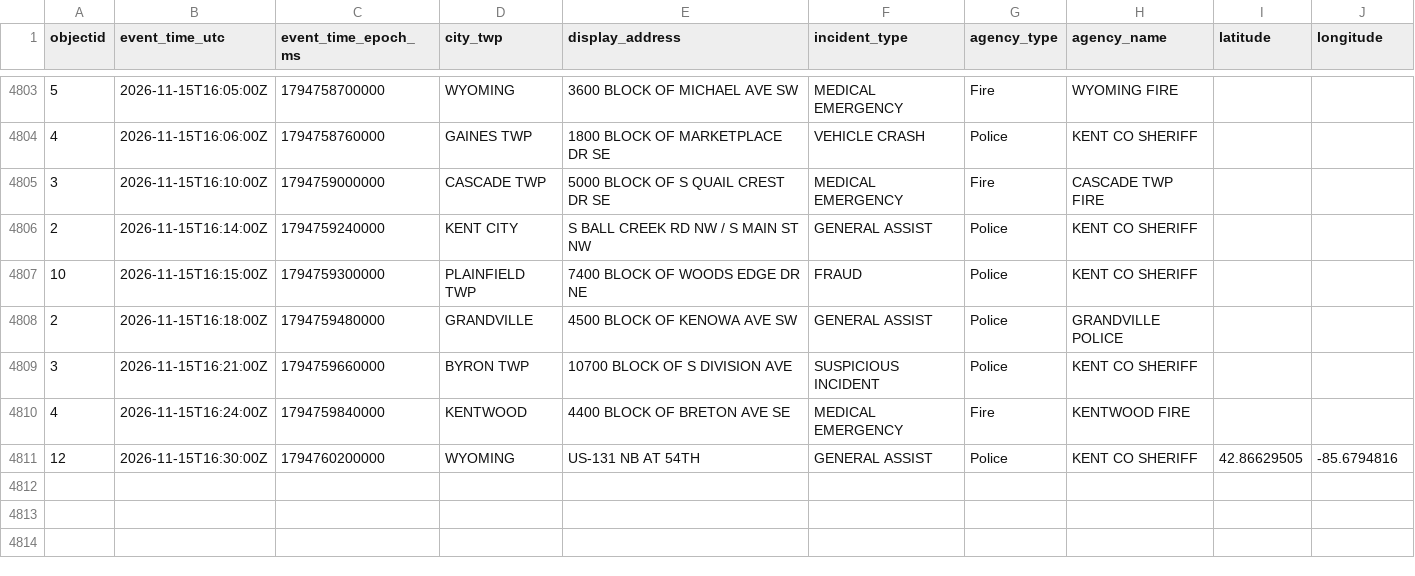
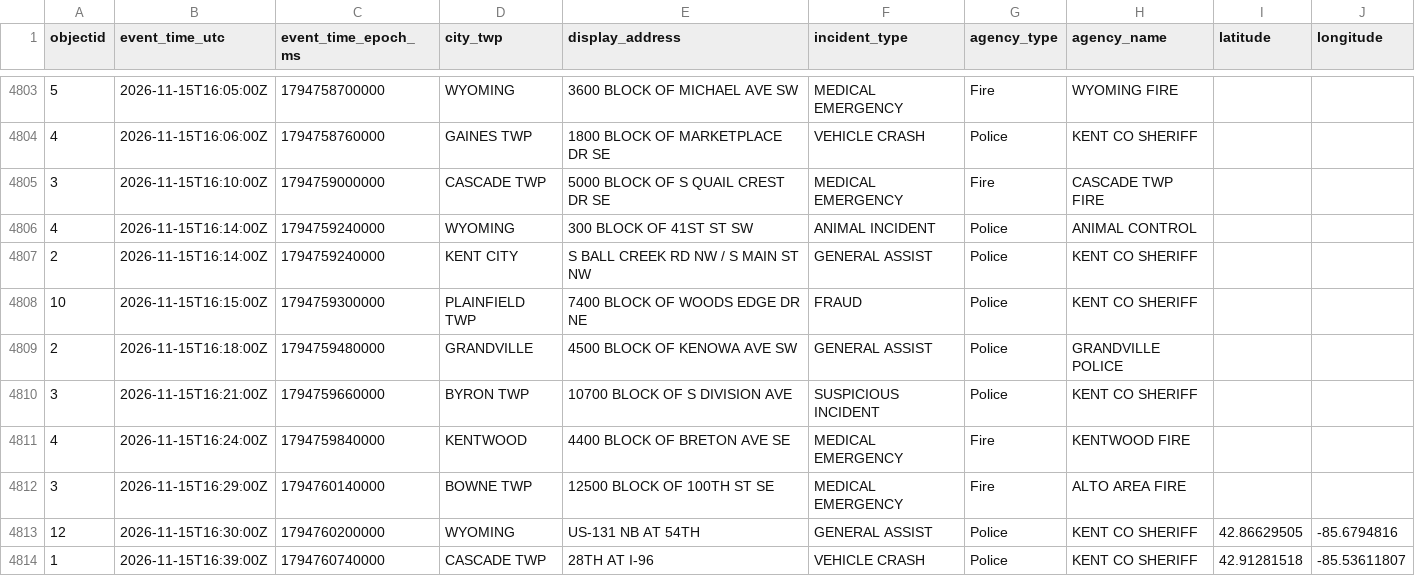
Before and after one commit to Cantica-Systems/kent-co-mi-dispatch, a CSV file: data/kent/2026-11.csv, drawn as a sheet; only a part is shown, gaps mark what is left out; the diff names each change by its address in the sheet, - before the commit and + after, or states it on an @@ line.

```diff
--- a/data/kent/2026-11.csv
+++ b/data/kent/2026-11.csv
+row 4806: 4 | 2026-11-15T16:14:00Z | 1794759240000 | WYOMING | 300 BLOCK OF 41ST ST SW | ANIMAL INCIDENT | Police | ANIMAL CONTROL
+row 4812: 3 | 2026-11-15T16:29:00Z | 1794760140000 | BOWNE TWP | 12500 BLOCK OF 100TH ST SE | MEDICAL EMERGENCY | Fire | ALTO AREA FIRE
+row 4814: 1 | 2026-11-15T16:39:00Z | 1794760740000 | CASCADE TWP | 28TH AT I-96 | VEHICLE CRASH | Police | KENT CO SHERIFF | 42.91281518 | -85.53611807
```
Also changed, not shown: 3 other files.
